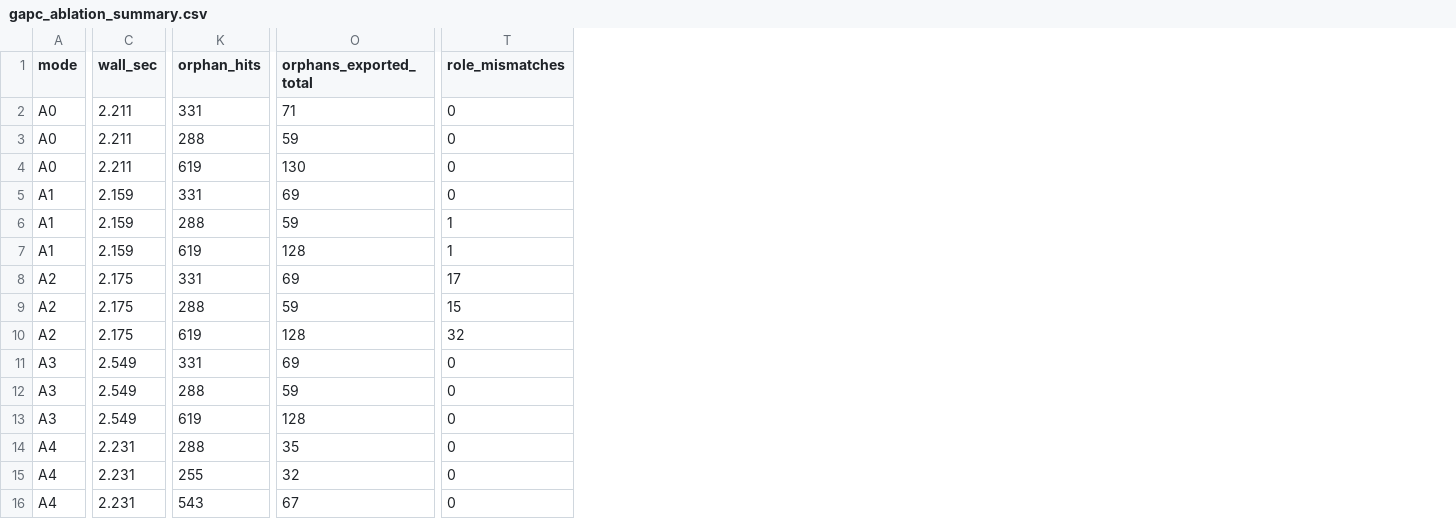
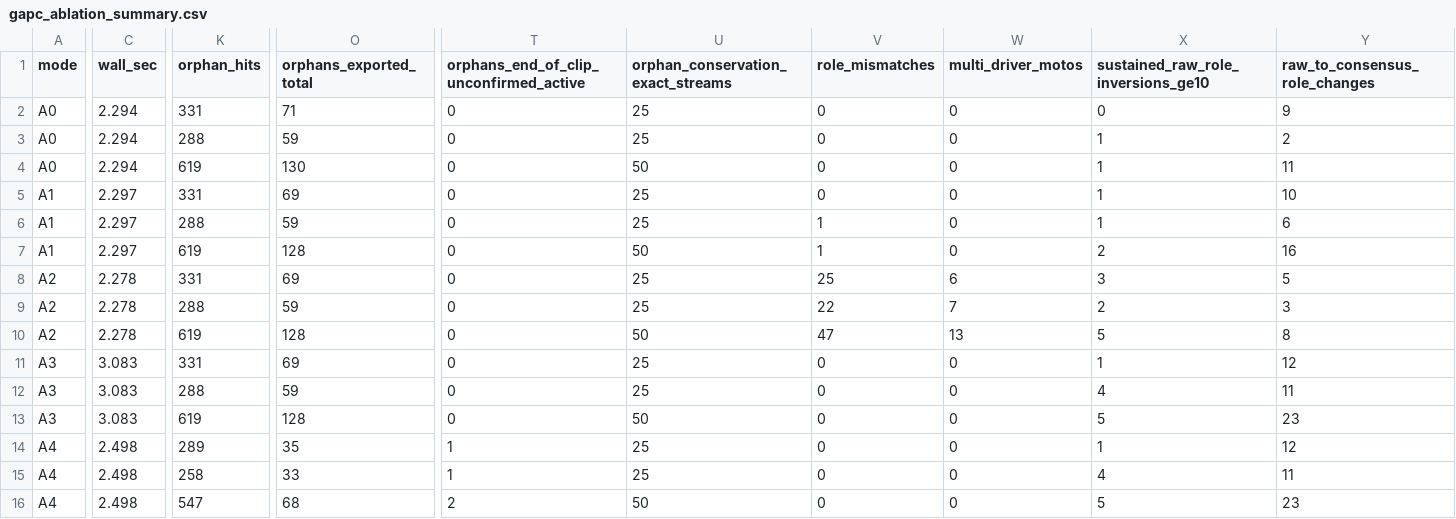
Before and after one commit to mohammad-sayem-uddin/Dual-Camera-Helmet-Violation-Detection, a CSV file: results/phase12_gapc/gapc_ablation_summary.csv, drawn as a sheet; only a part is shown, gaps mark what is left out; addresses are those after the commit; the diff covers the shown part only; the diff names each change by its address in the sheet, - before the commit and + after, or states it on an @@ line.

Commit message:
TASK-09A: Remediate GAP-C role consensus, association, orphan conservation, and pipeline plumbing regressions

```diff
--- a/results/phase12_gapc/gapc_ablation_summary.csv
+++ b/results/phase12_gapc/gapc_ablation_summary.csv
+column T, rows 1-16: orphans_end_of_clip_unconfirmed_active | 0 | 0 | 0 | 0 | 0 | 0 | 0 | 0 | 0 | 0 | 0 | 0 | 1 | 1 | 2
+column U, rows 1-16: orphan_conservation_exact_streams | 25 | 25 | 50 | 25 | 25 | 50 | 25 | 25 | 50 | 25 | 25 | 50 | 25 | 25 | 50
+column W (multi_driver_motos), rows 2-16: 0 | 0 | 0 | 0 | 0 | 0 | 6 | 7 | 13 | 0 | 0 | 0 | 0 | 0 | 0
+column X, rows 1-16: sustained_raw_role_inversions_ge10 | 0 | 1 | 1 | 1 | 1 | 2 | 3 | 2 | 5 | 1 | 4 | 5 | 1 | 4 | 5
+column Y (raw_to_consensus_role_changes), rows 2-16: 9 | 2 | 11 | 10 | 6 | 16 | 5 | 3 | 8 | 12 | 11 | 23 | 12 | 11 | 23
-C2:C4 (wall_sec): 2.211
+C2:C4 (wall_sec): 2.294
-C5:C7 (wall_sec): 2.159
+C5:C7 (wall_sec): 2.297
-C8:C10 (wall_sec): 2.175
+C8:C10 (wall_sec): 2.278
-V8 (role_mismatches): 17
+V8 (role_mismatches): 25
-V9 (role_mismatches): 15
+V9 (role_mismatches): 22
-V10 (role_mismatches): 32
+V10 (role_mismatches): 47
-C11:C13 (wall_sec): 2.549
+C11:C13 (wall_sec): 3.083
-C14:C16 (wall_sec): 2.231
+C14:C16 (wall_sec): 2.498
-K14 (orphan_hits): 288
+K14 (orphan_hits): 289
-K15 (orphan_hits): 255
+K15 (orphan_hits): 258
-O15 (orphans_exported_total): 32
+O15 (orphans_exported_total): 33
-K16 (orphan_hits): 543
+K16 (orphan_hits): 547
-O16 (orphans_exported_total): 67
+O16 (orphans_exported_total): 68
```
Also changed, not shown: 2 edited cells elsewhere in this file, 15 other files.
